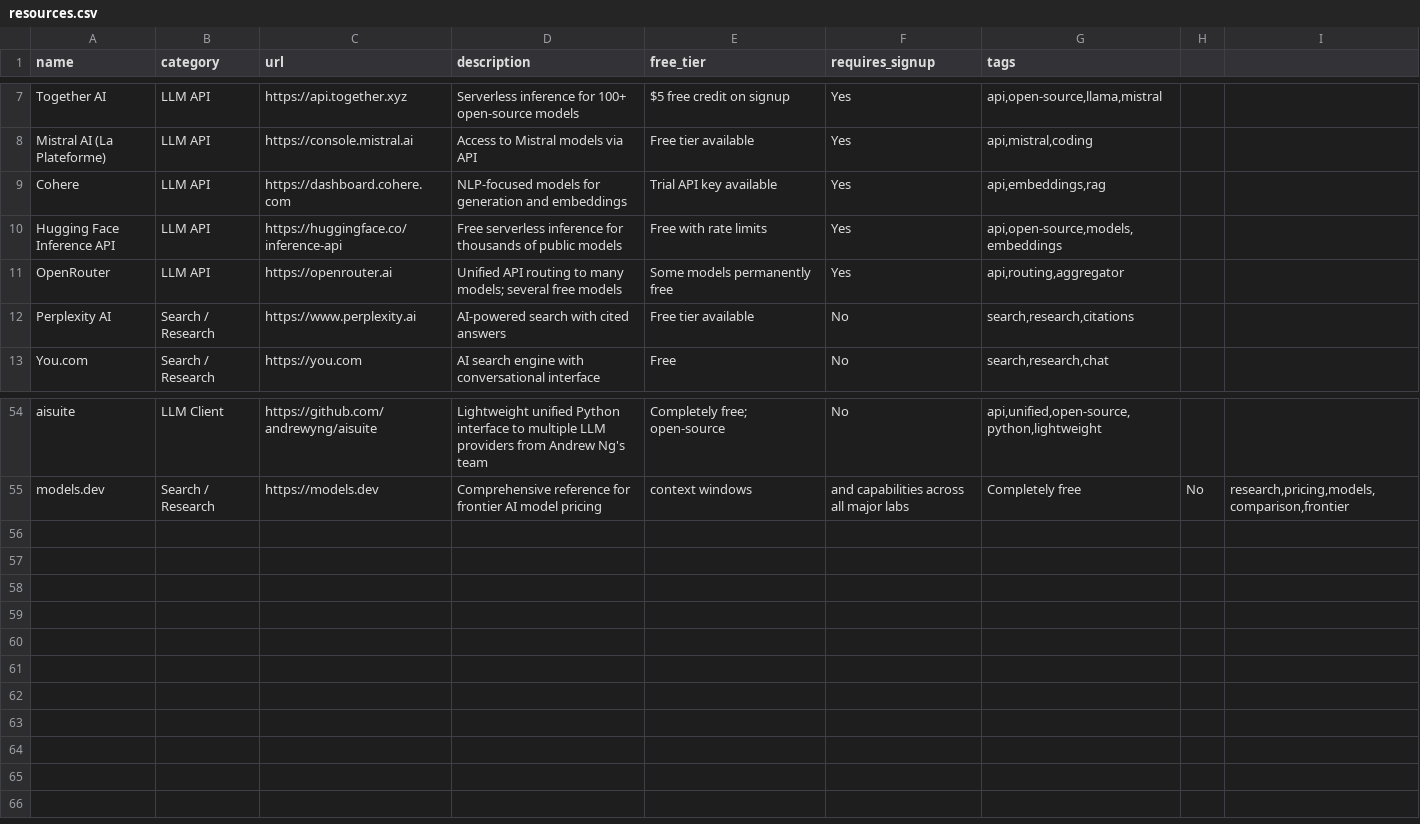
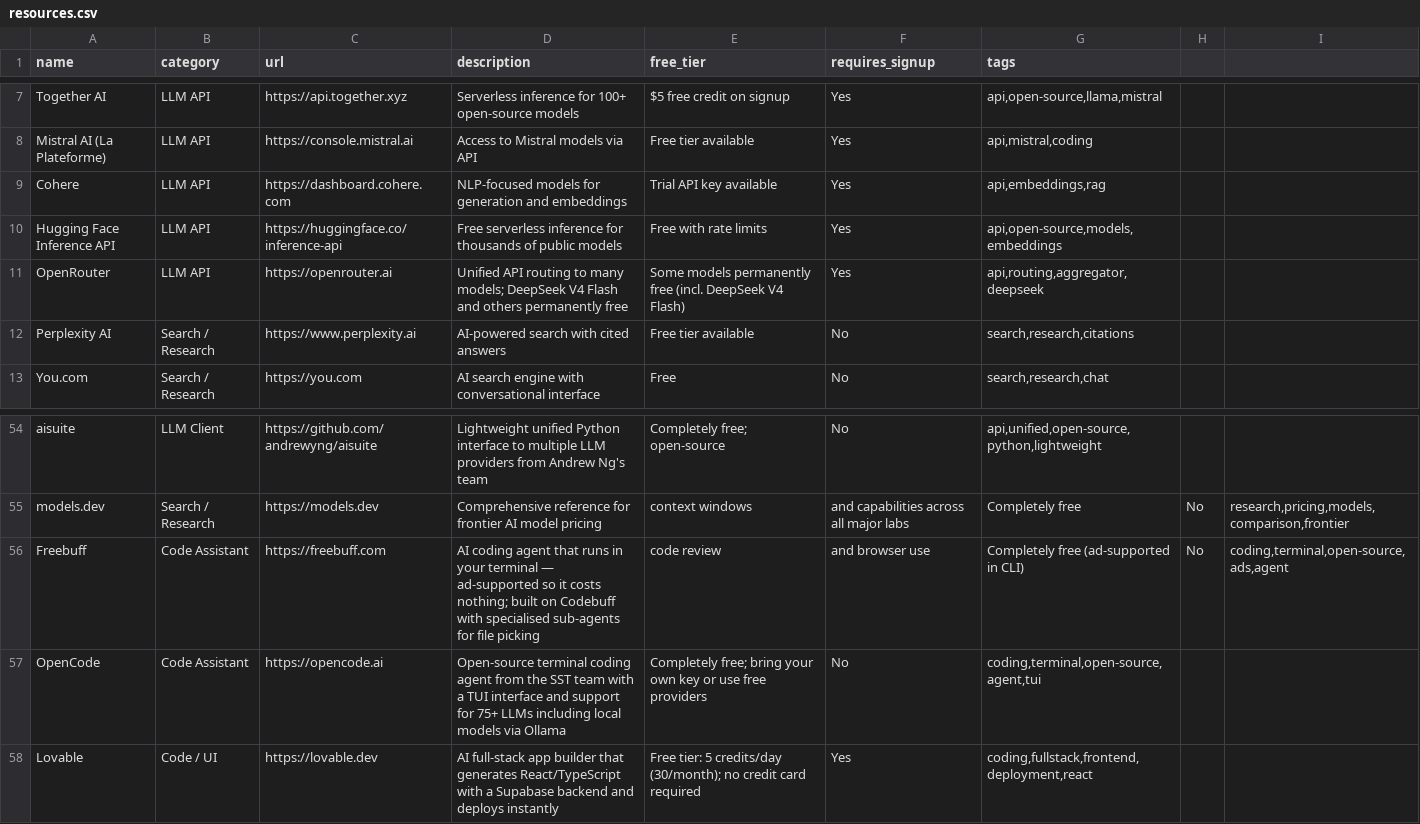
Before and after one commit to chid/free-ai, a CSV file: resources.csv, drawn as a sheet; only a part is shown, gaps mark what is left out.

Commit message:
Add Freebuff, OpenCode, Lovable; note DeepSeek V4 Flash free on OpenRouter
- Freebuff: ad-supported free terminal coding agent
- OpenCode: open-source terminal agent from SST (75+ LLMs)
- Lovable: full-stack app builder, 5 free credits/day
- OpenRouter: updated to call out DeepSeek V4 Flash as permanently free

```diff
--- a/resources.csv
+++ b/resources.csv
@@ -10,3 +10,3 @@ Cohere,LLM API,https://dashboard.cohere.com,NLP-focused models for generation an
 Hugging Face Inference API,LLM API,https://huggingface.co/inference-api,Free serverless inference for thousands of public models,Free with rate limits,Yes,"api,open-source,models,embeddings"
-OpenRouter,LLM API,https://openrouter.ai,Unified API routing to many models; several free models,Some models permanently free,Yes,"api,routing,aggregator"
+OpenRouter,LLM API,https://openrouter.ai,Unified API routing to many models; DeepSeek V4 Flash and others permanently free,Some models permanently free (incl. DeepSeek V4 Flash),Yes,"api,routing,aggregator,deepseek"
 Perplexity AI,Search / Research,https://www.perplexity.ai,AI-powered search with cited answers,Free tier available,No,"search,research,citations"
@@ -55 +55,4 @@ aisuite,LLM Client,https://github.com/andrewyng/aisuite,Lightweight unified Pyth
 models.dev,Search / Research,https://models.dev,Comprehensive reference for frontier AI model pricing, context windows, and capabilities across all major labs,Completely free,No,"research,pricing,models,comparison,frontier"
+Freebuff,Code Assistant,https://freebuff.com,AI coding agent that runs in your terminal — ad-supported so it costs nothing; built on Codebuff with specialised sub-agents for file picking, code review, and browser use,Completely free (ad-supported in CLI),No,"coding,terminal,open-source,ads,agent"
+OpenCode,Code Assistant,https://opencode.ai,Open-source terminal coding agent from the SST team with a TUI interface and support for 75+ LLMs including local models via Ollama,Completely free; bring your own key or use free providers,No,"coding,terminal,open-source,agent,tui"
+Lovable,Code / UI,https://lovable.dev,AI full-stack app builder that generates React/TypeScript with a Supabase backend and deploys instantly,Free tier: 5 credits/day (30/month); no credit card required,Yes,"coding,fullstack,frontend,deployment,react"
```
Also changed, not shown: history.csv.
